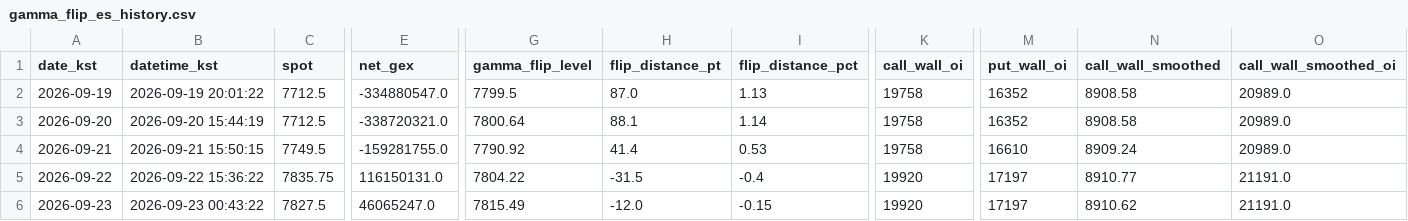
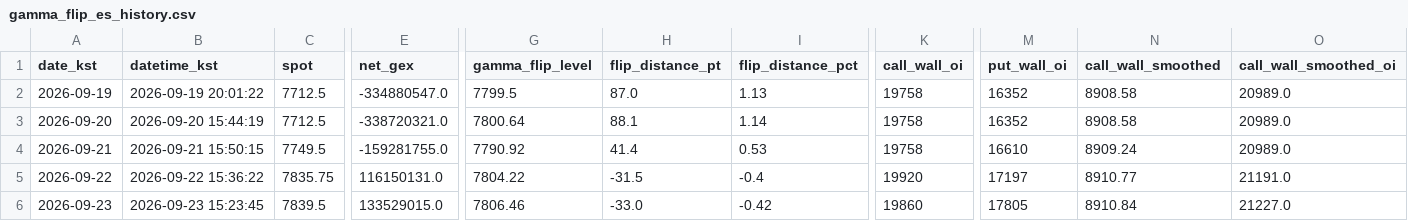
Before and after one commit to hk4jung/gamma-flip-capture, a CSV file: gamma_flip_es_history.csv, drawn as a sheet; only a part is shown, gaps mark what is left out; the diff covers the shown part only; the diff names each change by its address in the sheet, - before the commit and + after, or states it on an @@ line.

```diff
--- a/gamma_flip_es_history.csv
+++ b/gamma_flip_es_history.csv
-B6 (datetime_kst): 2026-09-23 00:43:22
+B6 (datetime_kst): 2026-09-23 15:23:45
-C6 (spot): 7827.5
+C6 (spot): 7839.5
-E6 (net_gex): 46065247.0
+E6 (net_gex): 133529015.0
-G6 (gamma_flip_level): 7815.49
+G6 (gamma_flip_level): 7806.46
-H6 (flip_distance_pt): -12.0
+H6 (flip_distance_pt): -33.0
-I6 (flip_distance_pct): -0.15
+I6 (flip_distance_pct): -0.42
-K6 (call_wall_oi): 19920
+K6 (call_wall_oi): 19860
-M6 (put_wall_oi): 17197
+M6 (put_wall_oi): 17805
-N6 (call_wall_smoothed): 8910.62
+N6 (call_wall_smoothed): 8910.84
-O6 (call_wall_smoothed_oi): 21191.0
+O6 (call_wall_smoothed_oi): 21227.0
```
Also changed, not shown: 2 edited cells elsewhere in this file, archive/barchart_options_capture_2026-09-23.csv, barchart_options_capture.csv, 2 other files.
